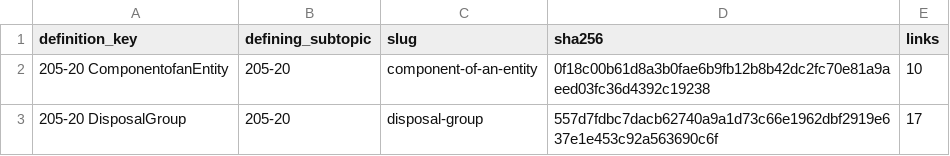
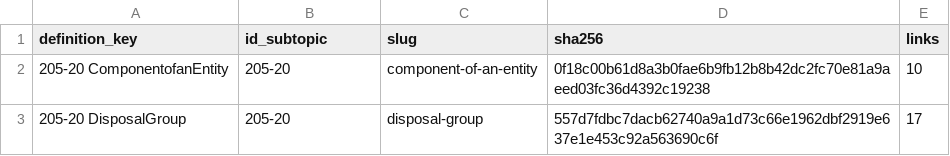
Before and after one commit to mjbommar/gaap-glossary-data, a CSV file: data/definitions.csv, drawn as a sheet; only a part is shown.

```diff
--- a/data/definitions.csv
+++ b/data/definitions.csv
@@ -1,2 +1,2 @@
-definition_key,defining_subtopic,slug,sha256,links
+definition_key,id_subtopic,slug,sha256,links
 205-20 ComponentofanEntity,205-20,component-of-an-entity,0f18c00b61d8a3b0fae6b9fb12b8b42dc2fc70e81a9aeed03fc36d4392c19238,10
```
Also changed, not shown: 4 other files.
